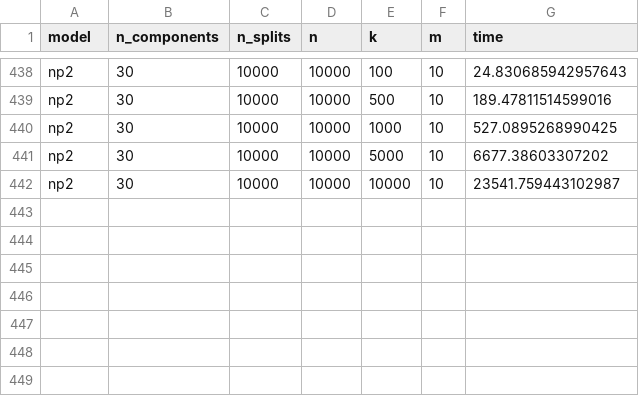
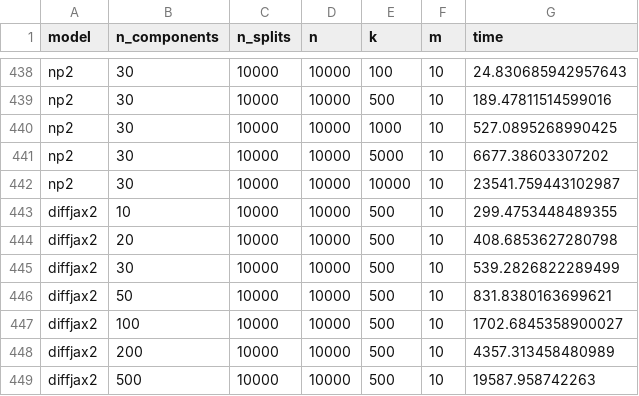
Before and after one commit to Sm00thix/IKPLS, a CSV file: timings/timings.csv, drawn as a sheet; only a part is shown, gaps mark what is left out; the diff names each change by its address in the sheet, - before the commit and + after, or states it on an @@ line.

Commit message:
timings update

```diff
--- a/timings/timings.csv
+++ b/timings/timings.csv
+row 443: diffjax2 | 10 | 10000 | 10000 | 500 | 10 | 299.4753448489355
+row 444: diffjax2 | 20 | 10000 | 10000 | 500 | 10 | 408.6853627280798
+row 445: diffjax2 | 30 | 10000 | 10000 | 500 | 10 | 539.2826822289499
+row 446: diffjax2 | 50 | 10000 | 10000 | 500 | 10 | 831.8380163699621
+row 447: diffjax2 | 100 | 10000 | 10000 | 500 | 10 | 1702.6845358900027
+row 448: diffjax2 | 200 | 10000 | 10000 | 500 | 10 | 4357.313458480989
+row 449: diffjax2 | 500 | 10000 | 10000 | 500 | 10 | 19587.958742263
```
